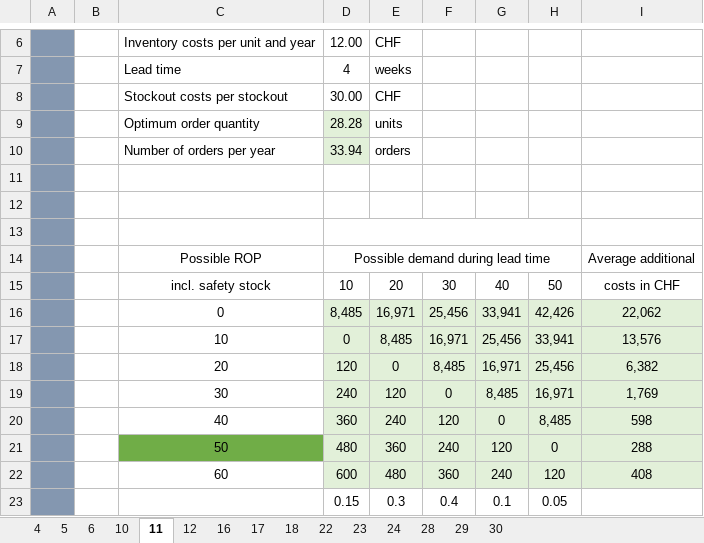
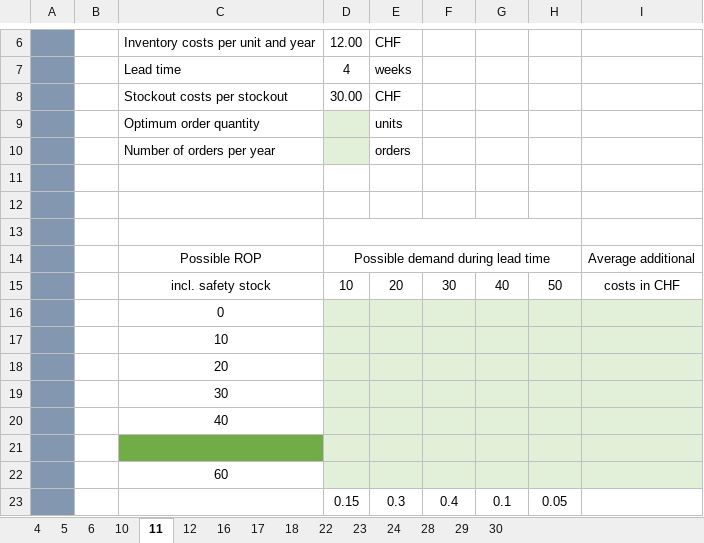
Before and after one commit to RaphaDevx/k-learning, an Excel workbook: exams/downloads/OM_24HS_Exam.xlsx, sheet 11, drawn as a sheet; only a part is shown, gaps mark what is left out; values as stored, in another font and other column widths than the file's, no borders; charts and pictures not drawn; removed rows and columns are numbered as before the commit, all else as after; the diff names each change by its address in the sheet, - before the commit and + after, or states it on an @@ line.

```diff
--- a/exams/downloads/OM_24HS_Exam.xlsx (sheet 11)
+++ b/exams/downloads/OM_24HS_Exam.xlsx (sheet 11)
-D9: 28.28
+D9: (empty)
-D10: 33.94
+D10: (empty)
-row 16:  |  | 0 | 8,485 | 16,971 | 25,456 | 33,941 | 42,426 | 22,062
-row 17:  |  | 10 | 0 | 8,485 | 16,971 | 25,456 | 33,941 | 13,576
-row 18:  |  | 20 | 120 | 0 | 8,485 | 16,971 | 25,456 | 6,382
-row 19:  |  | 30 | 240 | 120 | 0 | 8,485 | 16,971 | 1,769
-row 20:  |  | 40 | 360 | 240 | 120 | 0 | 8,485 | 598
-row 21:  |  | 50 | 480 | 360 | 240 | 120 | 0 | 288
+row 16:  |  | 0
+row 17:  |  | 10
+row 18:  |  | 20
+row 19:  |  | 30
+row 20:  |  | 40
-row 21:  |  | 60 | 600 | 480 | 360 | 240 | 120 | 408
+row 21: (empty)
-C21 fill: none
+C21 fill: #70AD47
+row 22:  |  | 60
```
Also changed, not shown: sheet 23, sheet 24, sheet 5, sheet 29, sheet 28, sheet 17, 8 more sheets, charts or pictures.
